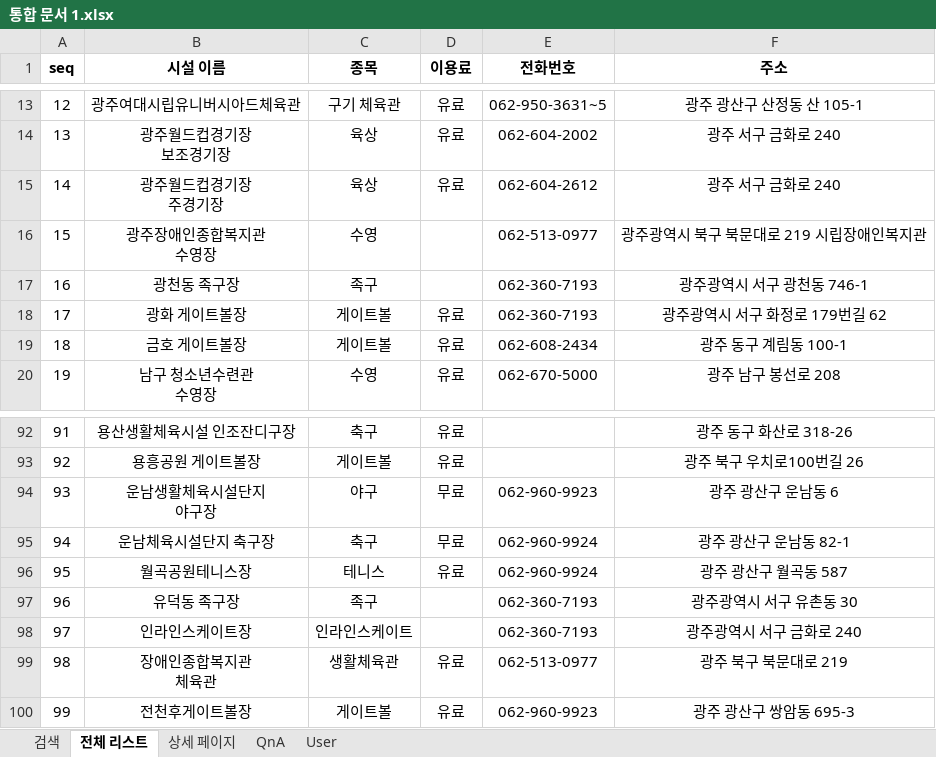
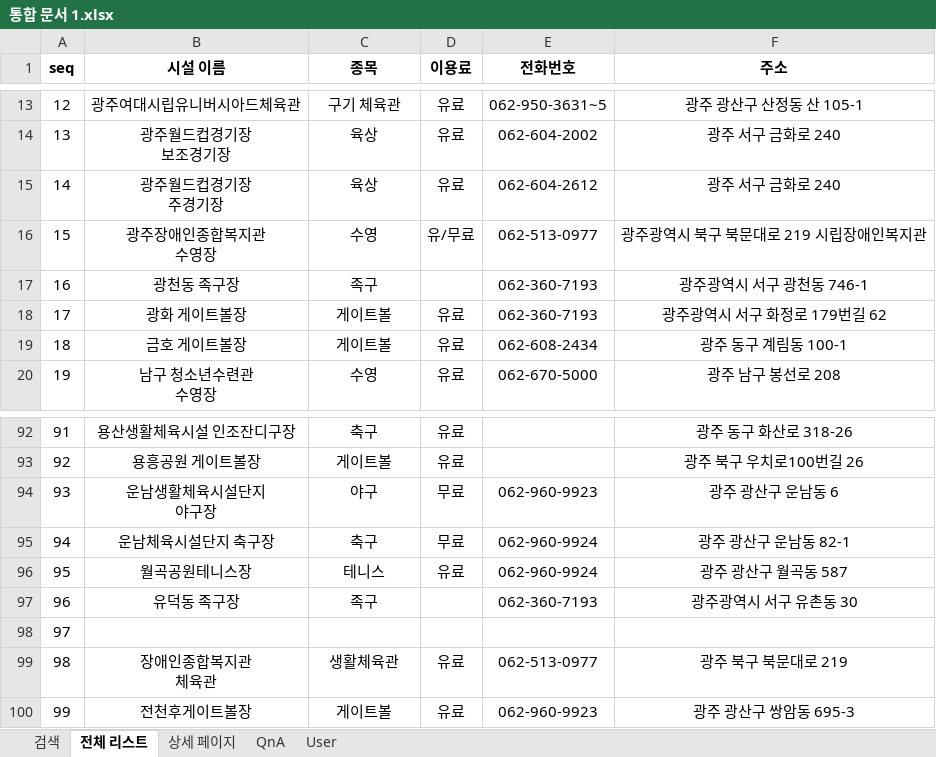
Before and after one commit to Eungyeol41/Sports_Project, an Excel workbook: DBMS/통합 문서 1.xlsx, sheet 전체 리스트, drawn as a sheet; only a part is shown, gaps mark what is left out; values as stored, in another font and other column widths than the file's, no borders; the diff names each change by its address in the sheet, - before the commit and + after, or states it on an @@ line.

```diff
--- a/DBMS/통합 문서 1.xlsx (sheet 전체 리스트)
+++ b/DBMS/통합 문서 1.xlsx (sheet 전체 리스트)
-D16 (이용료): (empty)
+D16 (이용료): 유/무료
-B98 (시설 이름): 인라인스케이트장
+B98 (시설 이름): (empty)
-C98 (종목): 인라인스케이트
+C98 (종목): (empty)
-E98 (전화번호): 062-360-7193
+E98 (전화번호): (empty)
-F98 (주소): 광주광역시 서구 금화로 240
+F98 (주소): (empty)
```
Also changed, not shown: sheet 상세 페이지, data/데이터 요약.xlsx, 16 other files.
